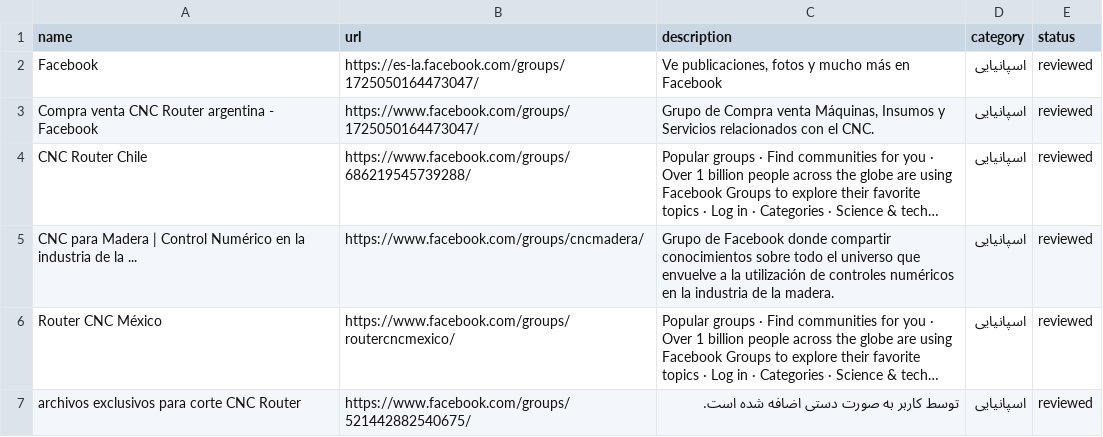
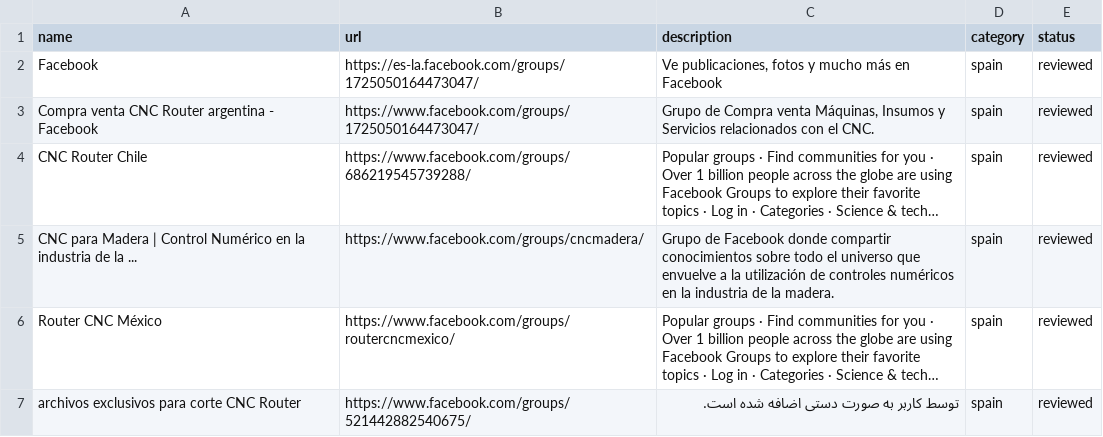
Before and after one commit to designasgar-svg/facebook, a CSV file: data/categories/groups_spain.csv, drawn as a sheet; long unchanged cells end in …; the diff names each change by its address in the sheet, - before the commit and + after, or states it on an @@ line.

```diff
--- a/data/categories/groups_spain.csv
+++ b/data/categories/groups_spain.csv
-D2:D7 (category): اسپانیایی
+D2:D7 (category): spain
```
Also changed, not shown: data/categories/groups_englishcnc.csv, data/categories/groups_italia.csv, 6 other files.
